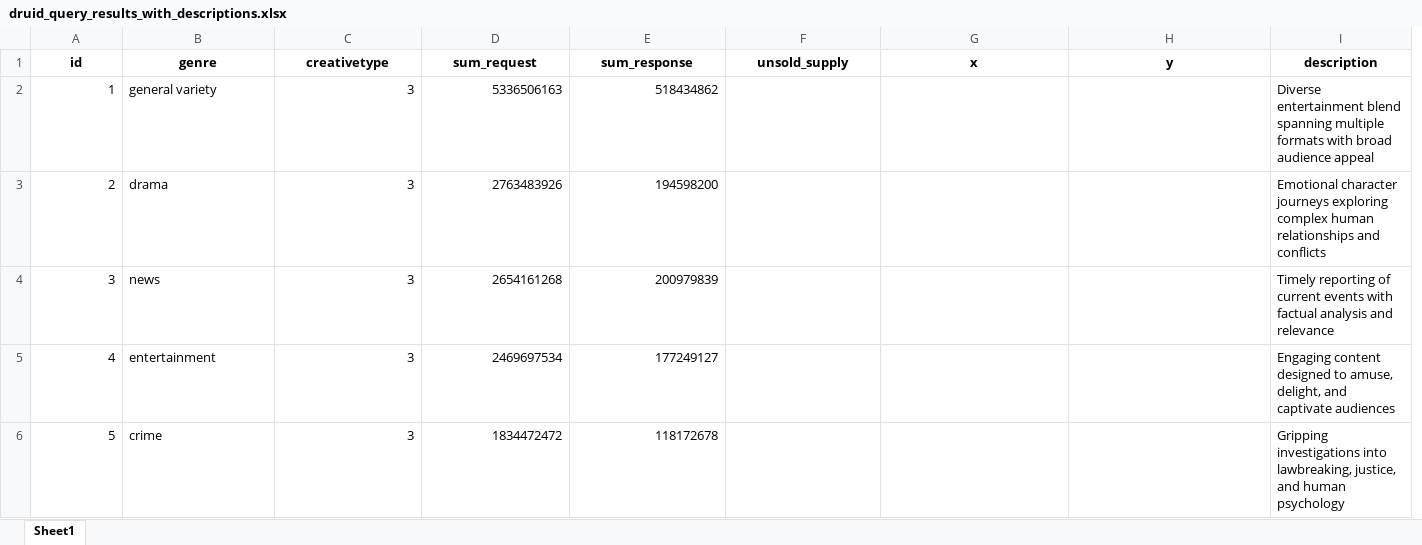
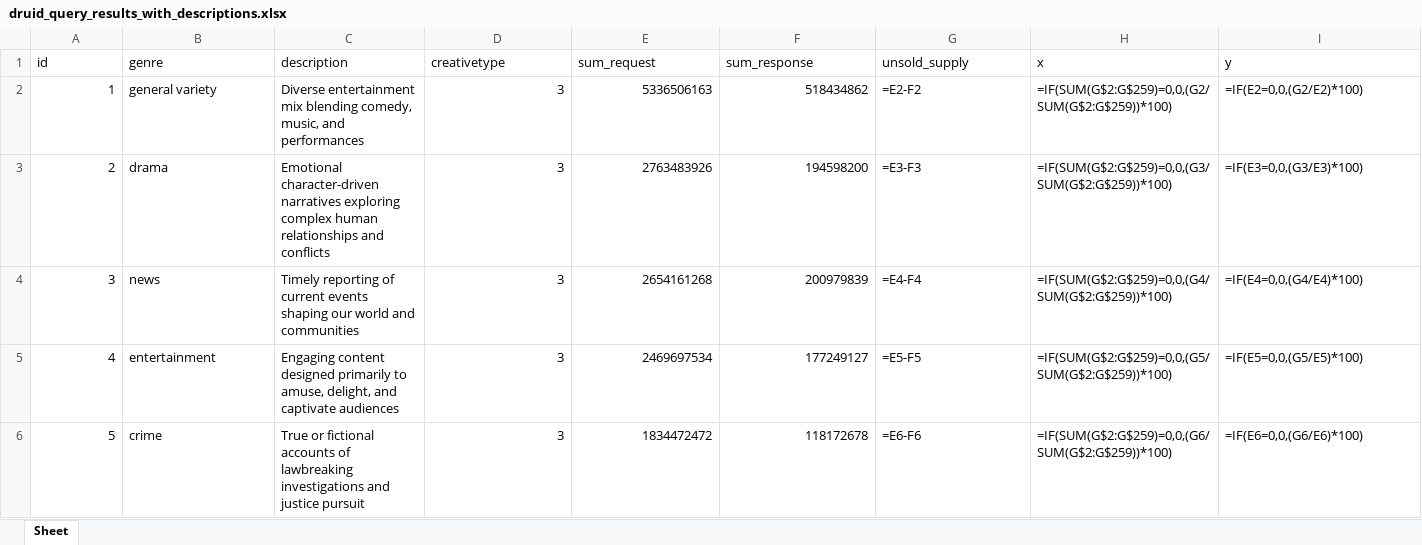
Before and after one commit to priyanshujain2002/EXCEL-ANALYZER, an Excel workbook: Budget++/knowledge/druid_query_results_with_descriptions.xlsx, sheet Sheet, drawn as a sheet; only a part is shown; values as stored, in another font and other column widths than the file's, no borders; formulas without a stored value are shown as written; removed rows and columns are numbered as before the commit, all else as after; the diff covers the shown part only; the diff names each change by its address in the sheet, - before the commit and + after, or states it on an @@ line.

Commit message:
Generated descriptions for all genres and using titan v2 for now

```diff
--- a/Budget++/knowledge/druid_query_results_with_descriptions.xlsx (sheet Sheet)
+++ b/Budget++/knowledge/druid_query_results_with_descriptions.xlsx (sheet Sheet)
-sheet tab: Sheet1
+sheet tab: Sheet
+column C (description), rows 2-6: Diverse entertainment mix blending comedy, music, and performances | Emotional character-driven narratives exploring complex human relationships and conflicts | Timely reporting of current events shaping our world and communities | Engaging content designed primarily to amuse, delight, and captivate audiences | True or fictional accounts of lawbreaking investigations and justice pursuit
-column I (description), rows 2-6: Diverse entertainment blend spanning multiple formats with broad audience appeal | Emotional character journeys exploring complex human relationships and conflicts | Timely reporting of current events with factual analysis and relevance | Engaging content designed to amuse, delight, and captivate audiences | Gripping investigations into lawbreaking, justice, and human psychology
@@ A1:B1 bold: on → off, alignment: center → left @@
@@ D1:I1 bold: on → off, alignment: center → left @@
-G2 (unsold_supply): (empty)
+G2 (unsold_supply): =E2-F2
-H2 (x): (empty)
+H2 (x): =IF(SUM(G$2:G$259)=0,0,(G2/SUM(G$2:G$259))*100)
-I2 (y): (empty)
+I2 (y): =IF(E2=0,0,(G2/E2)*100)
-G3 (unsold_supply): (empty)
+G3 (unsold_supply): =E3-F3
-H3 (x): (empty)
+H3 (x): =IF(SUM(G$2:G$259)=0,0,(G3/SUM(G$2:G$259))*100)
-I3 (y): (empty)
+I3 (y): =IF(E3=0,0,(G3/E3)*100)
-G4 (unsold_supply): (empty)
+G4 (unsold_supply): =E4-F4
-H4 (x): (empty)
+H4 (x): =IF(SUM(G$2:G$259)=0,0,(G4/SUM(G$2:G$259))*100)
-I4 (y): (empty)
+I4 (y): =IF(E4=0,0,(G4/E4)*100)
-G5 (unsold_supply): (empty)
+G5 (unsold_supply): =E5-F5
-H5 (x): (empty)
+H5 (x): =IF(SUM(G$2:G$259)=0,0,(G5/SUM(G$2:G$259))*100)
-I5 (y): (empty)
+I5 (y): =IF(E5=0,0,(G5/E5)*100)
-G6 (unsold_supply): (empty)
+G6 (unsold_supply): =E6-F6
-H6 (x): (empty)
+H6 (x): =IF(SUM(G$2:G$259)=0,0,(G6/SUM(G$2:G$259))*100)
-I6 (y): (empty)
+I6 (y): =IF(E6=0,0,(G6/E6)*100)
```
Also changed, not shown: 759 edited cells elsewhere in this sheet, 8 other files.
